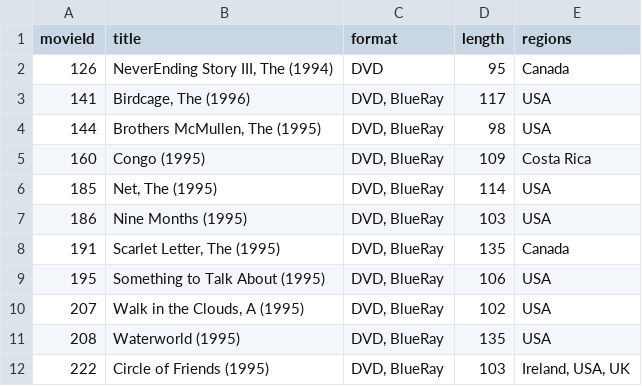
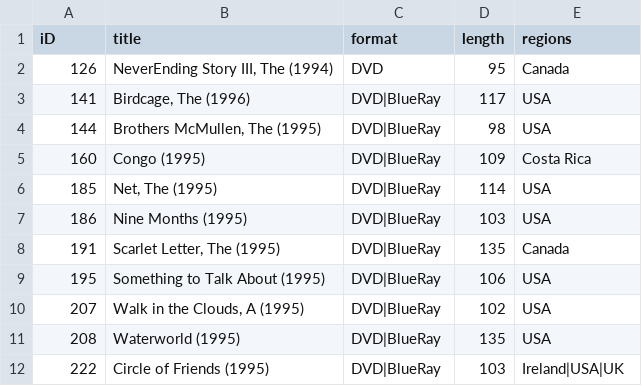
Before and after one commit to lynnsimonen/Mod4A6AMovieApp, a CSV file: Data/videos.csv, drawn as a sheet.

```diff
--- a/Data/videos.csv
+++ b/Data/videos.csv
@@ -1,12 +1,12 @@
-movieId,title,format,length,regions
+iD,title,format,length,regions
 126,"NeverEnding Story III, The (1994)",DVD,95,Canada
-141,"Birdcage, The (1996)","DVD, BlueRay",117,USA
-144,"Brothers McMullen, The (1995)","DVD, BlueRay",98,USA
-160,Congo (1995),"DVD, BlueRay",109,Costa Rica
-185,"Net, The (1995)","DVD, BlueRay",114,USA
-186,Nine Months (1995),"DVD, BlueRay",103,USA
-191,"Scarlet Letter, The (1995)","DVD, BlueRay",135,Canada
-195,Something to Talk About (1995),"DVD, BlueRay",106,USA
-207,"Walk in the Clouds, A (1995)","DVD, BlueRay",102,USA
-208,Waterworld (1995),"DVD, BlueRay",135,USA
-222,Circle of Friends (1995),"DVD, BlueRay",103,"Ireland, USA, UK"
+141,"Birdcage, The (1996)",DVD|BlueRay,117,USA
+144,"Brothers McMullen, The (1995)",DVD|BlueRay,98,USA
+160,Congo (1995),DVD|BlueRay,109,Costa Rica
+185,"Net, The (1995)",DVD|BlueRay,114,USA
+186,Nine Months (1995),DVD|BlueRay,103,USA
+191,"Scarlet Letter, The (1995)",DVD|BlueRay,135,Canada
+195,Something to Talk About (1995),DVD|BlueRay,106,USA
+207,"Walk in the Clouds, A (1995)",DVD|BlueRay,102,USA
+208,Waterworld (1995),DVD|BlueRay,135,USA
+222,Circle of Friends (1995),DVD|BlueRay,103,Ireland|USA|UK
```
Also changed, not shown: Data/movies.csv, Data/shows.csv, 19 other files.
